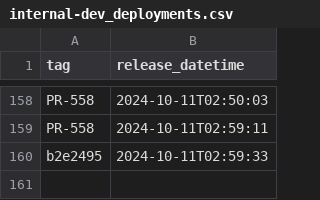
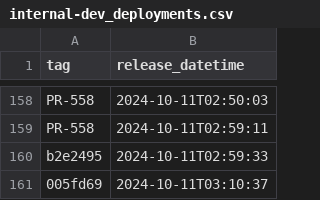
Before and after one commit to NHSDigital/electronic-prescription-service-clinical-prescription-tracker, a CSV file: _data/internal-dev_deployments.csv, drawn as a sheet; only a part is shown, gaps mark what is left out.

```diff
--- a/_data/internal-dev_deployments.csv
+++ b/_data/internal-dev_deployments.csv
@@ -160 +160,2 @@ PR-558,2024-10-11T02:59:11
 b2e2495,2024-10-11T02:59:33
+005fd69,2024-10-11T03:10:37
```
Also changed, not shown: 1 other file.
